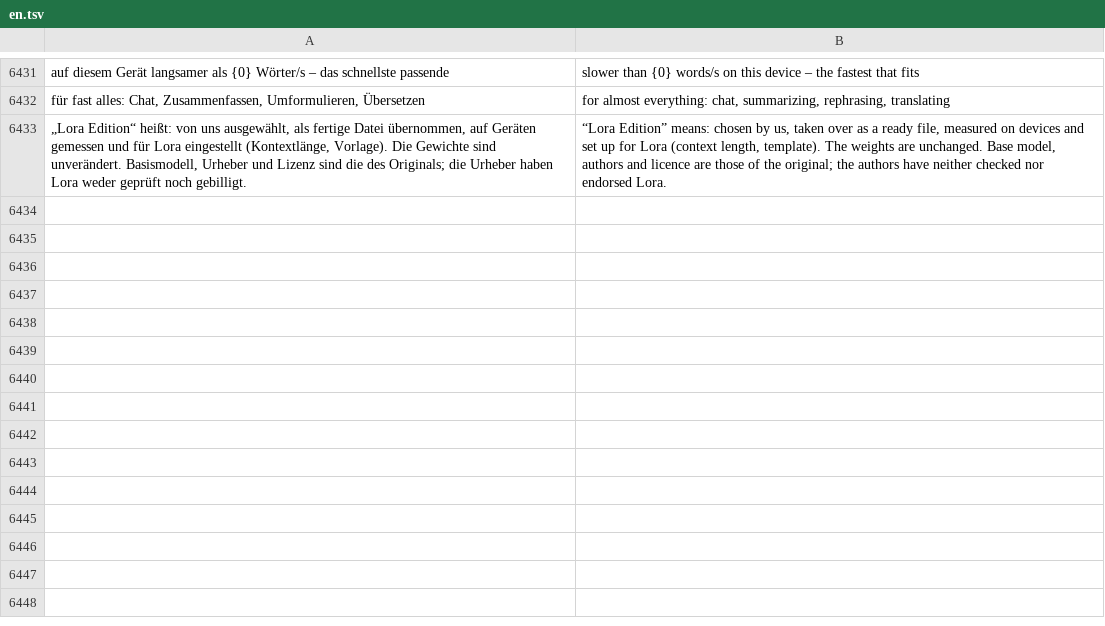
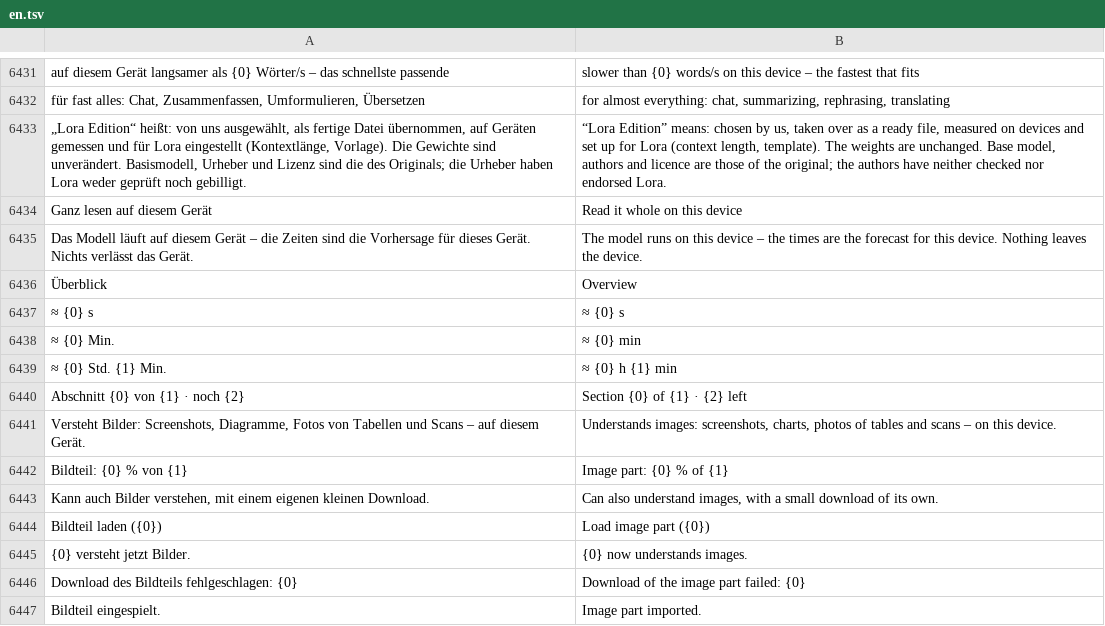
Before and after one commit to ADEU-TUD/ADEU-Harness, a TSV file: app/src/main/resources/i18n/en.tsv, drawn as a sheet; only a part is shown, gaps mark what is left out; the diff names each change by its address in the sheet, - before the commit and + after, or states it on an @@ line.

```diff
--- a/app/src/main/resources/i18n/en.tsv
+++ b/app/src/main/resources/i18n/en.tsv
+row 6434: Ganz lesen auf diesem Gerät | Read it whole on this device
+row 6435: Das Modell läuft auf diesem Gerät – die Zeiten sind die Vorhersage für dieses Gerät. Nichts verlässt das Gerät. | The model runs on this device – the times are the forecast for this device. Nothing leaves the device.
+row 6436: Überblick | Overview
+row 6437: ≈ {0} s | ≈ {0} s
+row 6438: ≈ {0} Min. | ≈ {0} min
+row 6439: ≈ {0} Std. {1} Min. | ≈ {0} h {1} min
+row 6440: Abschnitt {0} von {1} · noch {2} | Section {0} of {1} · {2} left
+row 6441: Versteht Bilder: Screenshots, Diagramme, Fotos von Tabellen und Scans – auf diesem Gerät. | Understands images: screenshots, charts, photos of tables and scans – on this device.
+row 6442: Bildteil: {0} % von {1} | Image part: {0} % of {1}
+row 6443: Kann auch Bilder verstehen, mit einem eigenen kleinen Download. | Can also understand images, with a small download of its own.
+row 6444: Bildteil laden ({0}) | Load image part ({0})
+row 6445: {0} versteht jetzt Bilder. | {0} now understands images.
+row 6446: Download des Bildteils fehlgeschlagen: {0} | Download of the image part failed: {0}
+row 6447: Bildteil eingespielt. | Image part imported.
```
Also changed, not shown: 17 other files.
